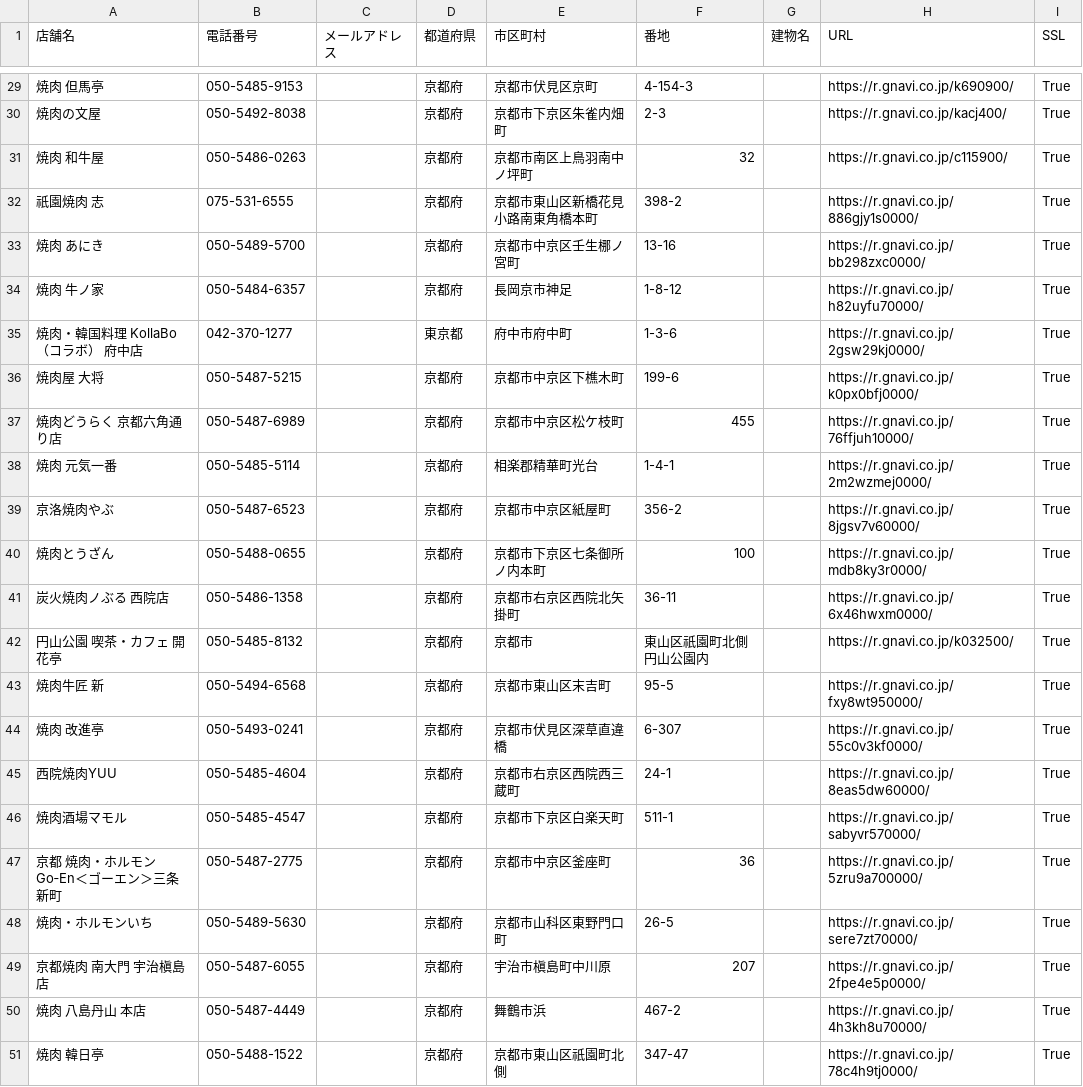
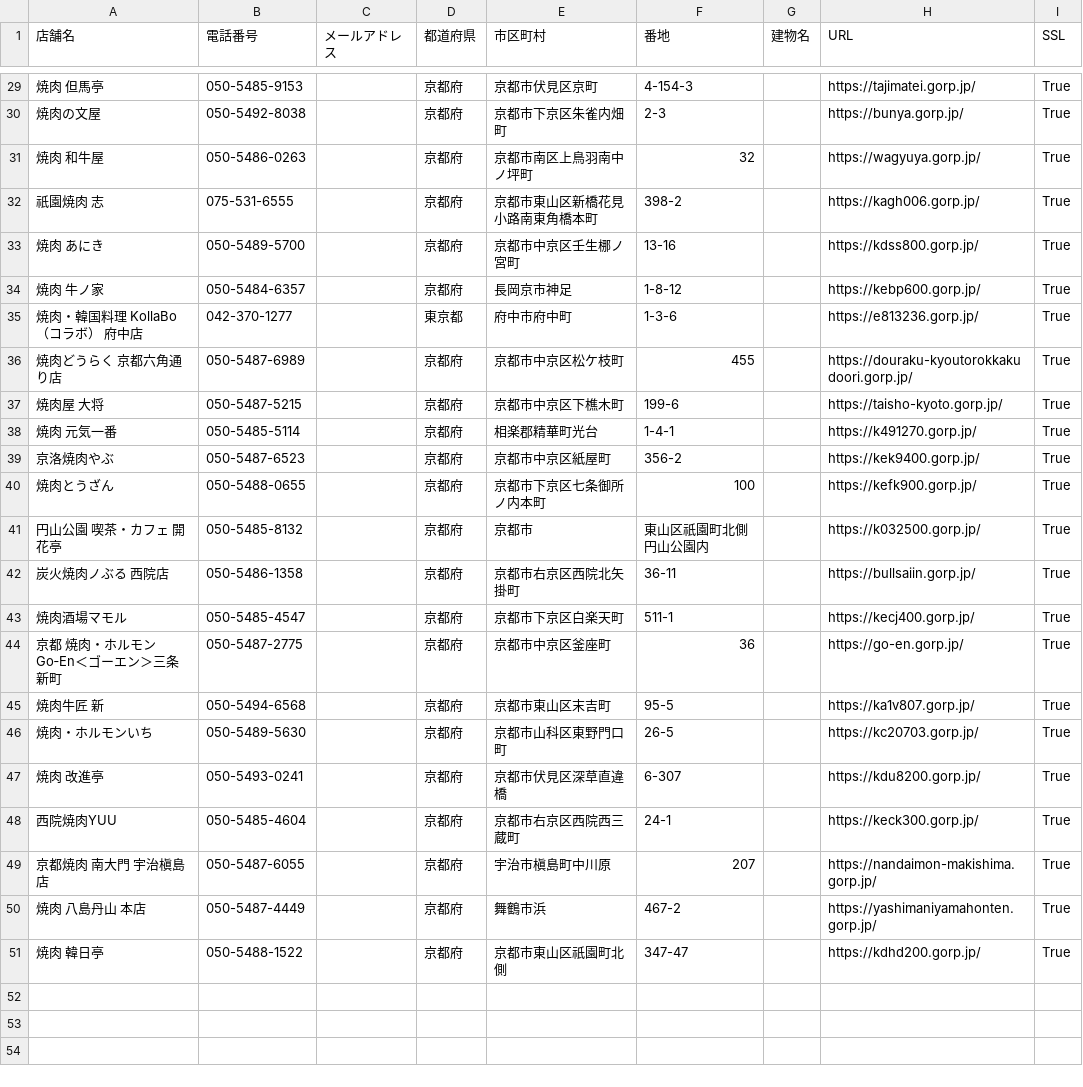
Before and after one commit to AkiyoshiMatsuda/Final_Answer, a CSV file: Exercise_for_Pool/Python/ex1_web-scraping/1-2.csv, drawn as a sheet; only a part is shown, gaps mark what is left out; the diff covers the shown part only.

```diff
--- a/Exercise_for_Pool/Python/ex1_web-scraping/1-2.csv
+++ b/Exercise_for_Pool/Python/ex1_web-scraping/1-2.csv
@@ -29,23 +29,23 @@
-焼肉 但馬亭,050-5485-9153,,京都府,京都市伏見区京町,4-154-3,,https://r.gnavi.co.jp/k690900/,True
-焼肉の文屋,050-5492-8038,,京都府,京都市下京区朱雀内畑町,2-3,,https://r.gnavi.co.jp/kacj400/,True
-焼肉 和牛屋,050-5486-0263,,京都府,京都市南区上鳥羽南中ノ坪町,32,,https://r.gnavi.co.jp/c115900/,True
-祇園焼肉 志,075-531-6555,,京都府,京都市東山区新橋花見小路南東角橋本町,398-2,,https://r.gnavi.co.jp/886gjy1s0000/,True
-焼肉 あにき,050-5489-5700,,京都府,京都市中京区壬生梛ノ宮町,13-16,,https://r.gnavi.co.jp/bb298zxc0000/,True
-焼肉 牛ノ家,050-5484-6357,,京都府,長岡京市神足,1-8-12,,https://r.gnavi.co.jp/h82uyfu70000/,True
-焼肉・韓国料理 KollaBo （コラボ） 府中店,042-370-1277,,東京都,府中市府中町,1-3-6,,https://r.gnavi.co.jp/2gsw29kj0000/,True
-焼肉屋 大将,050-5487-5215,,京都府,京都市中京区下樵木町,199-6,,https://r.gnavi.co.jp/k0px0bfj0000/,True
-焼肉どうらく 京都六角通り店,050-5487-6989,,京都府,京都市中京区松ケ枝町,455,,https://r.gnavi.co.jp/76ffjuh10000/,True
-焼肉 元気一番,050-5485-5114,,京都府,相楽郡精華町光台,1-4-1,,https://r.gnavi.co.jp/2m2wzmej0000/,True
-京洛焼肉やぶ,050-5487-6523,,京都府,京都市中京区紙屋町,356-2,,https://r.gnavi.co.jp/8jgsv7v60000/,True
-焼肉とうざん,050-5488-0655,,京都府,京都市下京区七条御所ノ内本町,100,,https://r.gnavi.co.jp/mdb8ky3r0000/,True
-炭火焼肉ノぶる 西院店,050-5486-1358,,京都府,京都市右京区西院北矢掛町,36-11,,https://r.gnavi.co.jp/6x46hwxm0000/,True
-円山公園 喫茶・カフェ 開花亭,050-5485-8132,,京都府,京都市,東山区祇園町北側円山公園内,,https://r.gnavi.co.jp/k032500/,True
-焼肉牛匠 新,050-5494-6568,,京都府,京都市東山区末吉町,95-5,,https://r.gnavi.co.jp/fxy8wt950000/,True
-焼肉 改進亭,050-5493-0241,,京都府,京都市伏見区深草直違橋,6-307,,https://r.gnavi.co.jp/55c0v3kf0000/,True
-西院焼肉YUU,050-5485-4604,,京都府,京都市右京区西院西三蔵町,24-1,,https://r.gnavi.co.jp/8eas5dw60000/,True
-焼肉酒場マモル,050-5485-4547,,京都府,京都市下京区白楽天町,511-1,,https://r.gnavi.co.jp/sabyvr570000/,True
-京都 焼肉・ホルモン Go‐En＜ゴーエン＞三条新町,050-5487-2775,,京都府,京都市中京区釜座町,36,,https://r.gnavi.co.jp/5zru9a700000/,True
-焼肉・ホルモンいち,050-5489-5630,,京都府,京都市山科区東野門口町,26-5,,https://r.gnavi.co.jp/sere7zt70000/,True
-京都焼肉 南大門 宇治槇島店,050-5487-6055,,京都府,宇治市槇島町中川原,207,,https://r.gnavi.co.jp/2fpe4e5p0000/,True
-焼肉 八島丹山 本店,050-5487-4449,,京都府,舞鶴市浜,467-2,,https://r.gnavi.co.jp/4h3kh8u70000/,True
-焼肉 韓日亭,050-5488-1522,,京都府,京都市東山区祇園町北側,347-47,,https://r.gnavi.co.jp/78c4h9tj0000/,True
+焼肉 但馬亭,050-5485-9153,,京都府,京都市伏見区京町,4-154-3,,https://tajimatei.gorp.jp/,True
+焼肉の文屋,050-5492-8038,,京都府,京都市下京区朱雀内畑町,2-3,,https://bunya.gorp.jp/,True
+焼肉 和牛屋,050-5486-0263,,京都府,京都市南区上鳥羽南中ノ坪町,32,,https://wagyuya.gorp.jp/,True
+祇園焼肉 志,075-531-6555,,京都府,京都市東山区新橋花見小路南東角橋本町,398-2,,https://kagh006.gorp.jp/,True
+焼肉 あにき,050-5489-5700,,京都府,京都市中京区壬生梛ノ宮町,13-16,,https://kdss800.gorp.jp/,True
+焼肉 牛ノ家,050-5484-6357,,京都府,長岡京市神足,1-8-12,,https://kebp600.gorp.jp/,True
+焼肉・韓国料理 KollaBo （コラボ） 府中店,042-370-1277,,東京都,府中市府中町,1-3-6,,https://e813236.gorp.jp/,True
+焼肉どうらく 京都六角通り店,050-5487-6989,,京都府,京都市中京区松ケ枝町,455,,https://douraku-kyoutorokkakudoori.gorp.jp/,True
+焼肉屋 大将,050-5487-5215,,京都府,京都市中京区下樵木町,199-6,,https://taisho-kyoto.gorp.jp/,True
+焼肉 元気一番,050-5485-5114,,京都府,相楽郡精華町光台,1-4-1,,https://k491270.gorp.jp/,True
+京洛焼肉やぶ,050-5487-6523,,京都府,京都市中京区紙屋町,356-2,,https://kek9400.gorp.jp/,True
+焼肉とうざん,050-5488-0655,,京都府,京都市下京区七条御所ノ内本町,100,,https://kefk900.gorp.jp/,True
+円山公園 喫茶・カフェ 開花亭,050-5485-8132,,京都府,京都市,東山区祇園町北側円山公園内,,https://k032500.gorp.jp/,True
+炭火焼肉ノぶる 西院店,050-5486-1358,,京都府,京都市右京区西院北矢掛町,36-11,,https://bullsaiin.gorp.jp/,True
+焼肉酒場マモル,050-5485-4547,,京都府,京都市下京区白楽天町,511-1,,https://kecj400.gorp.jp/,True
+京都 焼肉・ホルモン Go‐En＜ゴーエン＞三条新町,050-5487-2775,,京都府,京都市中京区釜座町,36,,https://go-en.gorp.jp/,True
+焼肉牛匠 新,050-5494-6568,,京都府,京都市東山区末吉町,95-5,,https://ka1v807.gorp.jp/,True
+焼肉・ホルモンいち,050-5489-5630,,京都府,京都市山科区東野門口町,26-5,,https://kc20703.gorp.jp/,True
+焼肉 改進亭,050-5493-0241,,京都府,京都市伏見区深草直違橋,6-307,,https://kdu8200.gorp.jp/,True
+西院焼肉YUU,050-5485-4604,,京都府,京都市右京区西院西三蔵町,24-1,,https://keck300.gorp.jp/,True
+京都焼肉 南大門 宇治槇島店,050-5487-6055,,京都府,宇治市槇島町中川原,207,,https://nandaimon-makishima.gorp.jp/,True
+焼肉 八島丹山 本店,050-5487-4449,,京都府,舞鶴市浜,467-2,,https://yashimaniyamahonten.gorp.jp/,True
+焼肉 韓日亭,050-5488-1522,,京都府,京都市東山区祇園町北側,347-47,,https://kdhd200.gorp.jp/,True
```
Also changed, not shown: 4 added rows, 4 removed rows and 23 edited cells elsewhere in this file, 2 other files.
